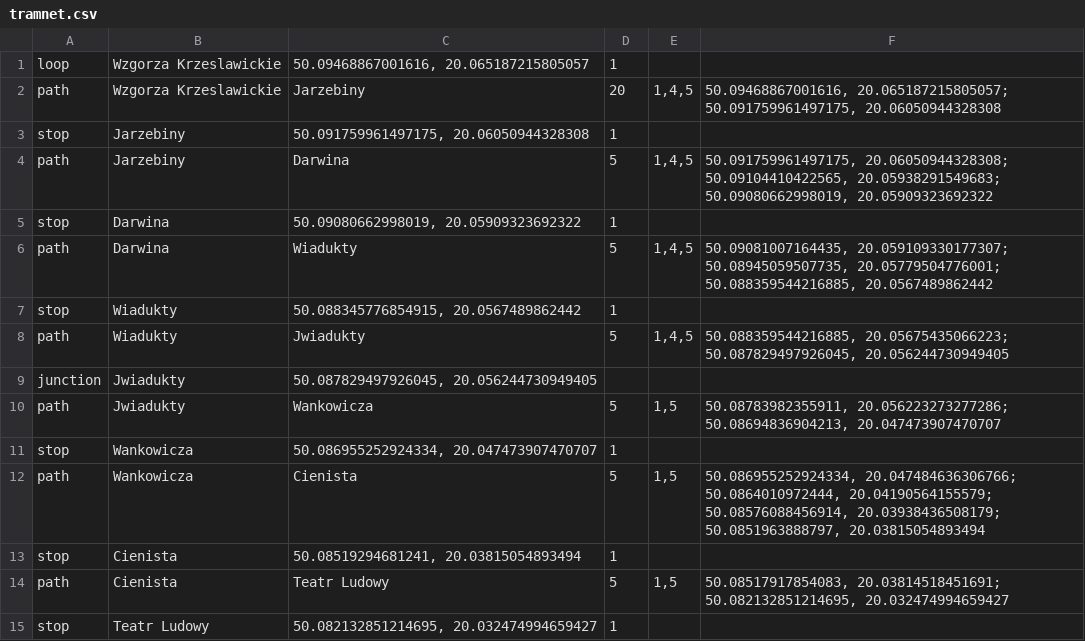
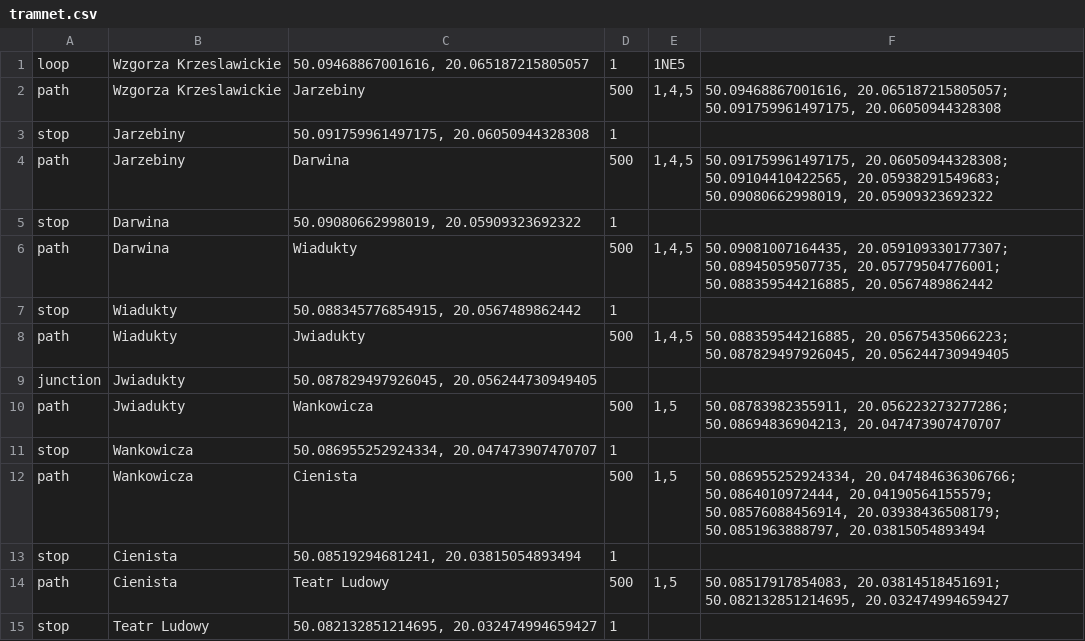
Before and after one commit to aolesek/tram-network-simulation, a CSV file: src/main/resources/tramnet.csv, drawn as a sheet; only a part is shown; the diff covers the shown part only.

```diff
--- a/src/main/resources/tramnet.csv
+++ b/src/main/resources/tramnet.csv
@@ -1,15 +1,15 @@
-loop,Wzgorza Krzeslawickie,"50.09468867001616, 20.065187215805057",1,,
-path,Wzgorza Krzeslawickie,Jarzebiny,20,"1,4,5","50.09468867001616, 20.065187215805057; 50.091759961497175, 20.06050944328308"
+loop,Wzgorza Krzeslawickie,"50.09468867001616, 20.065187215805057",1,1NE5,
+path,Wzgorza Krzeslawickie,Jarzebiny,500,"1,4,5","50.09468867001616, 20.065187215805057; 50.091759961497175, 20.06050944328308"
 stop,Jarzebiny,"50.091759961497175, 20.06050944328308",1,,
-path,Jarzebiny,Darwina,5,"1,4,5"," 50.091759961497175, 20.06050944328308; 50.09104410422565, 20.05938291549683; 50.09080662998019, 20.05909323692322"
+path,Jarzebiny,Darwina,500,"1,4,5"," 50.091759961497175, 20.06050944328308; 50.09104410422565, 20.05938291549683; 50.09080662998019, 20.05909323692322"
 stop,Darwina,"50.09080662998019, 20.05909323692322",1,,
-path,Darwina,Wiadukty,5,"1,4,5","50.09081007164435, 20.059109330177307; 50.08945059507735, 20.05779504776001; 50.088359544216885, 20.0567489862442"
+path,Darwina,Wiadukty,500,"1,4,5","50.09081007164435, 20.059109330177307; 50.08945059507735, 20.05779504776001; 50.088359544216885, 20.0567489862442"
 stop,Wiadukty,"50.088345776854915, 20.0567489862442",1,,
-path,Wiadukty,Jwiadukty,5,"1,4,5","50.088359544216885, 20.05675435066223; 50.087829497926045, 20.056244730949405"
+path,Wiadukty,Jwiadukty,500,"1,4,5","50.088359544216885, 20.05675435066223; 50.087829497926045, 20.056244730949405"
 junction,Jwiadukty,"50.087829497926045, 20.056244730949405",,,
-path,Jwiadukty,Wankowicza,5,"1,5","50.08783982355911, 20.056223273277286; 50.08694836904213, 20.047473907470707"
+path,Jwiadukty,Wankowicza,500,"1,5","50.08783982355911, 20.056223273277286; 50.08694836904213, 20.047473907470707"
 stop,Wankowicza,"50.086955252924334, 20.047473907470707",1,,
-path,Wankowicza,Cienista,5,"1,5","50.086955252924334, 20.047484636306766; 50.0864010972444, 20.04190564155579; 50.08576088456914, 20.03938436508179; 50.0851963888797, 20.03815054893494"
+path,Wankowicza,Cienista,500,"1,5","50.086955252924334, 20.047484636306766; 50.0864010972444, 20.04190564155579; 50.08576088456914, 20.03938436508179; 50.0851963888797, 20.03815054893494"
 stop,Cienista,"50.08519294681241, 20.03815054893494",1,,
-path,Cienista,Teatr Ludowy,5,"1,5","50.08517917854083, 20.03814518451691; 50.082132851214695, 20.032474994659427"
+path,Cienista,Teatr Ludowy,500,"1,5","50.08517917854083, 20.03814518451691; 50.082132851214695, 20.032474994659427"
 stop,Teatr Ludowy,"50.082132851214695, 20.032474994659427",1,,
```
Also changed, not shown: 27 edited cells elsewhere in this file, out/production/resources/tramnet.csv, 6 other files.
